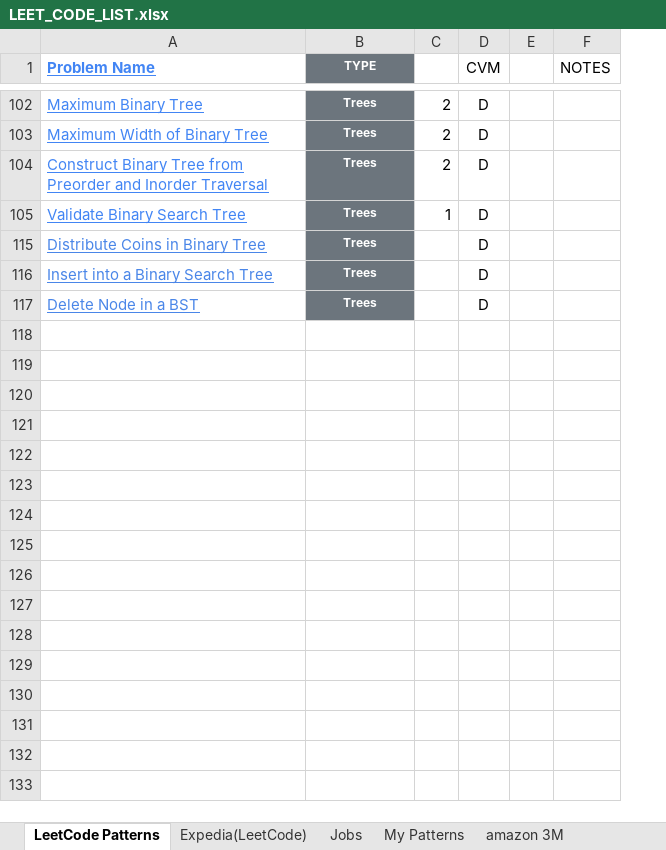
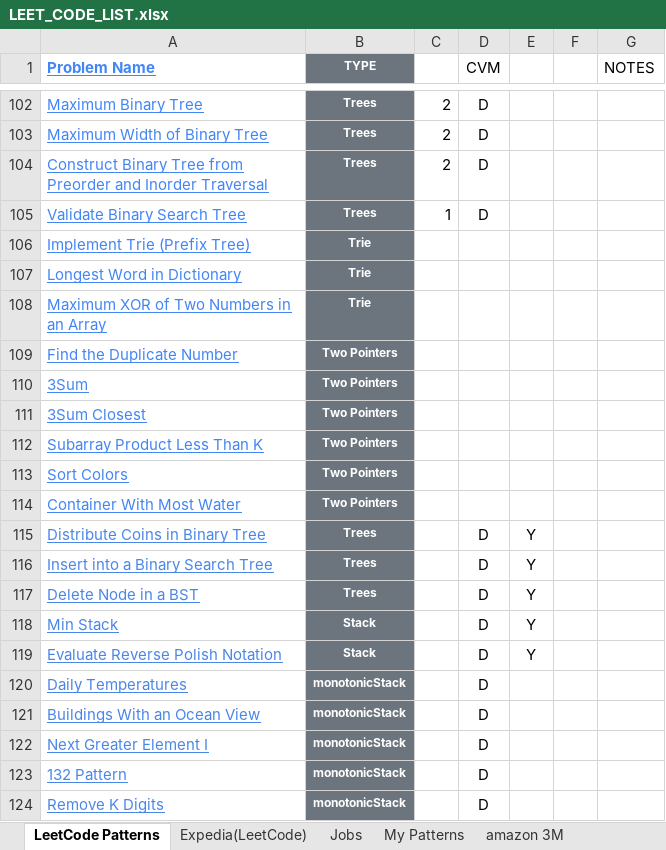
Before and after one commit to cmahendr/DSA, an Excel workbook: LEET_CODE_LIST.xlsx, sheet LeetCode Patterns, drawn as a sheet; only a part is shown, gaps mark what is left out; values as stored, in another font and other column widths than the file's, no borders; removed rows and columns are numbered as before the commit, all else as after; the diff covers the shown part only; the diff names each change by its address in the sheet, - before the commit and + after, or states it on an @@ line.

Commit message:
Added Stacks notes

```diff
--- a/LEET_CODE_LIST.xlsx (sheet LeetCode Patterns)
+++ b/LEET_CODE_LIST.xlsx (sheet LeetCode Patterns)
-column E, empty
+column E, rows 115-117: all Y
+column F, empty
@@ row 106 unhidden: Implement Trie (Prefix Tree) | Trie @@
@@ row 107 unhidden: Longest Word in Dictionary | Trie @@
@@ row 108 unhidden: Maximum XOR of Two Numbers in an Array | Trie @@
@@ row 109 unhidden: Find the Duplicate Number | Two Pointers @@
@@ row 110 unhidden: 3Sum | Two Pointers @@
@@ row 111 unhidden: 3Sum Closest | Two Pointers @@
@@ row 112 unhidden: Subarray Product Less Than K | Two Pointers @@
@@ row 113 unhidden: Sort Colors | Two Pointers @@
@@ row 114 unhidden: Container With Most Water | Two Pointers @@
+row 118: Min Stack | Stack |  | D | Y
+row 119: Evaluate Reverse Polish Notation | Stack |  | D | Y
+row 120: Daily Temperatures | monotonicStack |  | D
+row 121: Buildings With an Ocean View | monotonicStack |  | D
+row 122: Next Greater Element I | monotonicStack |  | D
+row 123: 132 Pattern | monotonicStack |  | D
+row 124: Remove K Digits | monotonicStack |  | D
```
Also changed, not shown: 87 hidden or unhidden rows elsewhere in this sheet, 2 other files.
